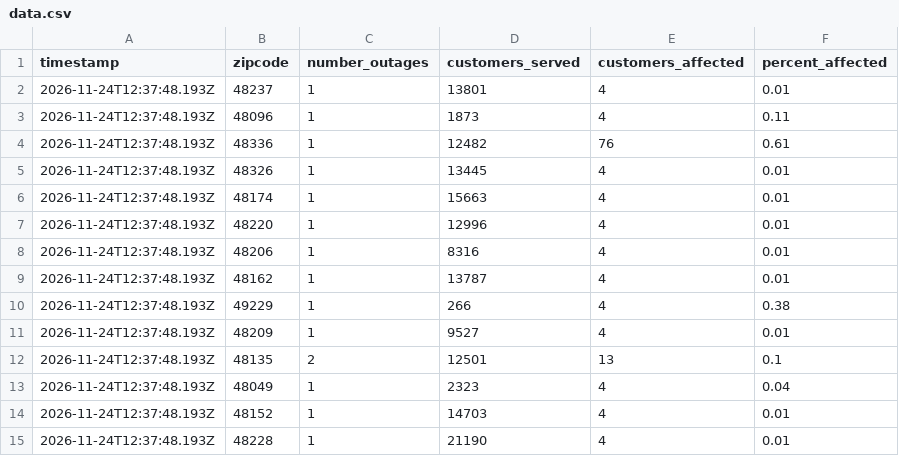
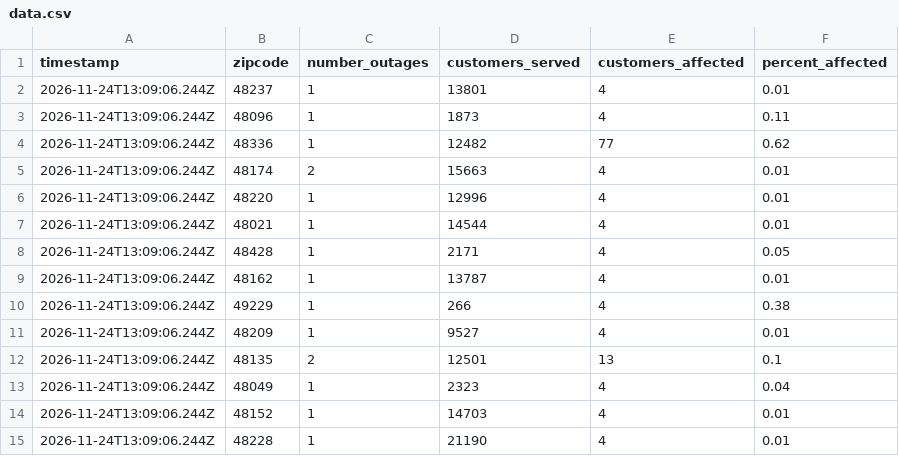
Before and after one commit to dschlaud/dte-outage-tracker, a CSV file: data.csv, drawn as a sheet.

```diff
--- a/data.csv
+++ b/data.csv
@@ -1,15 +1,15 @@
 timestamp,zipcode,number_outages,customers_served,customers_affected,percent_affected
-2026-11-24T12:37:48.193Z,48237,1,13801,4,0.01
-2026-11-24T12:37:48.193Z,48096,1,1873,4,0.11
-2026-11-24T12:37:48.193Z,48336,1,12482,76,0.61
-2026-11-24T12:37:48.193Z,48326,1,13445,4,0.01
-2026-11-24T12:37:48.193Z,48174,1,15663,4,0.01
-2026-11-24T12:37:48.193Z,48220,1,12996,4,0.01
-2026-11-24T12:37:48.193Z,48206,1,8316,4,0.01
-2026-11-24T12:37:48.193Z,48162,1,13787,4,0.01
-2026-11-24T12:37:48.193Z,49229,1,266,4,0.38
-2026-11-24T12:37:48.193Z,48209,1,9527,4,0.01
-2026-11-24T12:37:48.193Z,48135,2,12501,13,0.1
-2026-11-24T12:37:48.193Z,48049,1,2323,4,0.04
-2026-11-24T12:37:48.193Z,48152,1,14703,4,0.01
-2026-11-24T12:37:48.193Z,48228,1,21190,4,0.01
+2026-11-24T13:09:06.244Z,48237,1,13801,4,0.01
+2026-11-24T13:09:06.244Z,48096,1,1873,4,0.11
+2026-11-24T13:09:06.244Z,48336,1,12482,77,0.62
+2026-11-24T13:09:06.244Z,48174,2,15663,4,0.01
+2026-11-24T13:09:06.244Z,48220,1,12996,4,0.01
+2026-11-24T13:09:06.244Z,48021,1,14544,4,0.01
+2026-11-24T13:09:06.244Z,48428,1,2171,4,0.05
+2026-11-24T13:09:06.244Z,48162,1,13787,4,0.01
+2026-11-24T13:09:06.244Z,49229,1,266,4,0.38
+2026-11-24T13:09:06.244Z,48209,1,9527,4,0.01
+2026-11-24T13:09:06.244Z,48135,2,12501,13,0.1
+2026-11-24T13:09:06.244Z,48049,1,2323,4,0.04
+2026-11-24T13:09:06.244Z,48152,1,14703,4,0.01
+2026-11-24T13:09:06.244Z,48228,1,21190,4,0.01
```
Also changed, not shown: 2 other files.
